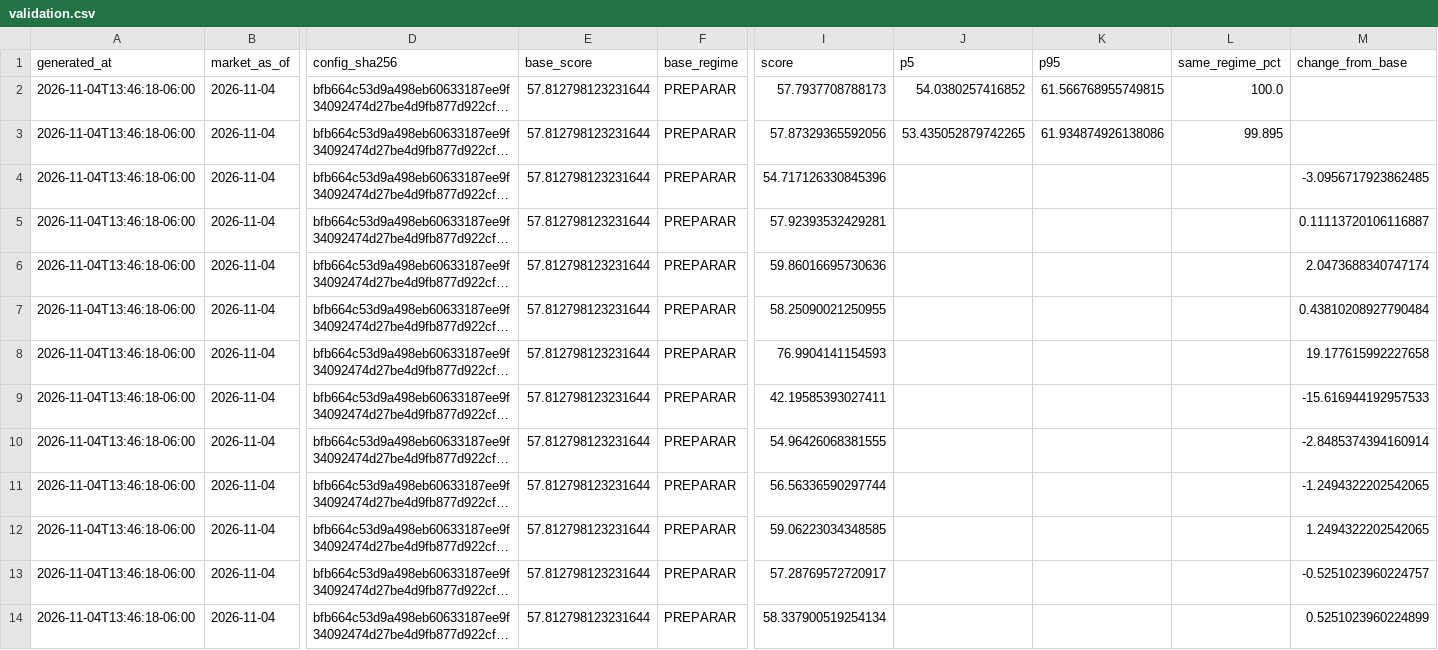
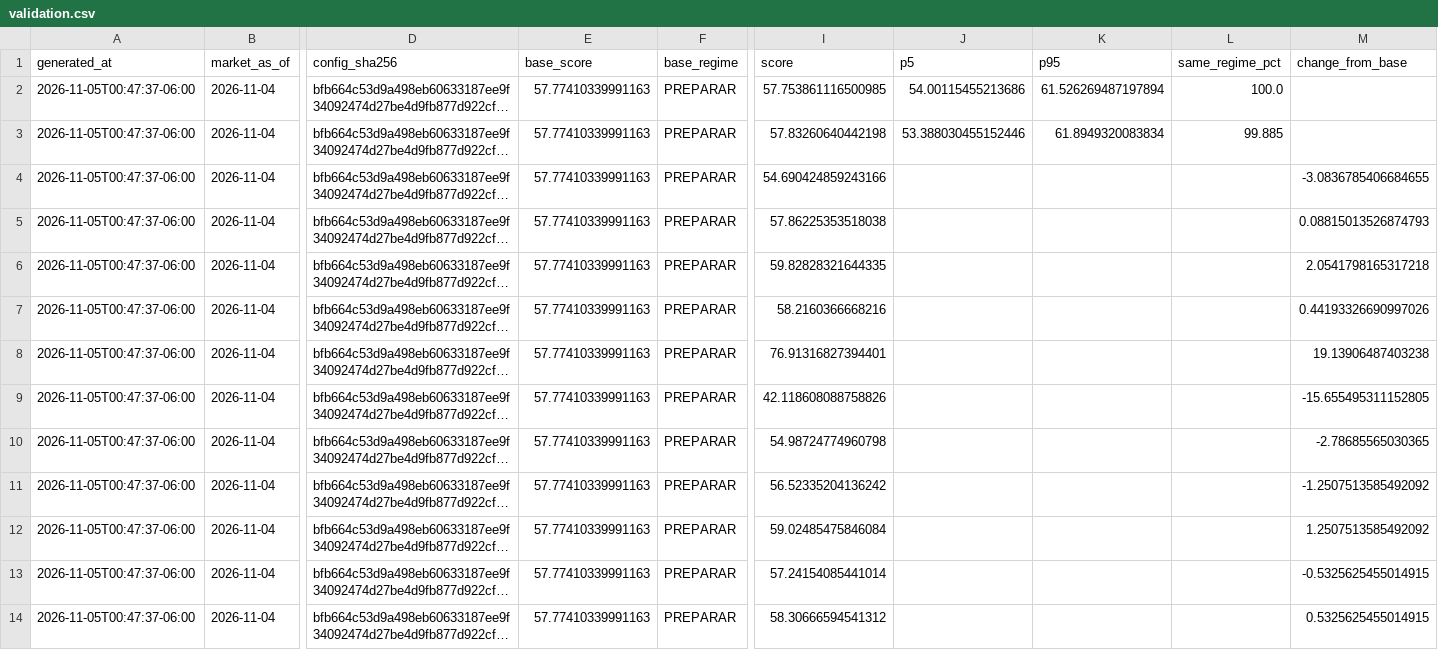
Before and after one commit to Bluxor-ai/radar-de-la-burbuja-ia, a CSV file: public/validation.csv, drawn as a sheet; only a part is shown, gaps mark what is left out; long unchanged cells end in …; the diff covers the shown part only; the diff names each change by its address in the sheet, - before the commit and + after, or states it on an @@ line.

```diff
--- a/public/validation.csv
+++ b/public/validation.csv
-A2:A14 (generated_at): 2026-11-04T13:46:18-06:00
+A2:A14 (generated_at): 2026-11-05T00:47:37-06:00
-E2:E14 (base_score): 57.812798123231644
+E2:E14 (base_score): 57.77410339991163
-I2 (score): 57.7937708788173
+I2 (score): 57.753861116500985
-J2 (p5): 54.0380257416852
+J2 (p5): 54.00115455213686
-K2 (p95): 61.566768955749815
+K2 (p95): 61.526269487197894
-I3 (score): 57.87329365592056
+I3 (score): 57.83260640442198
-J3 (p5): 53.435052879742265
+J3 (p5): 53.388030455152446
-K3 (p95): 61.934874926138086
+K3 (p95): 61.8949320083834
-L3 (same_regime_pct): 99.895
+L3 (same_regime_pct): 99.885
-I4 (score): 54.717126330845396
+I4 (score): 54.690424859243166
-M4 (change_from_base): -3.0956717923862485
+M4 (change_from_base): -3.0836785406684655
-I5 (score): 57.92393532429281
+I5 (score): 57.86225353518038
-M5 (change_from_base): 0.11113720106116887
+M5 (change_from_base): 0.08815013526874793
-I6 (score): 59.86016695730636
+I6 (score): 59.82828321644335
-M6 (change_from_base): 2.0473688340747174
+M6 (change_from_base): 2.0541798165317218
-I7 (score): 58.25090021250955
+I7 (score): 58.2160366668216
-M7 (change_from_base): 0.43810208927790484
+M7 (change_from_base): 0.44193326690997026
-I8 (score): 76.9904141154593
+I8 (score): 76.91316827394401
-M8 (change_from_base): 19.177615992227658
+M8 (change_from_base): 19.13906487403238
-I9 (score): 42.19585393027411
+I9 (score): 42.118608088758826
-M9 (change_from_base): -15.616944192957533
+M9 (change_from_base): -15.655495311152805
-I10 (score): 54.96426068381555
+I10 (score): 54.98724774960798
-M10 (change_from_base): -2.8485374394160914
+M10 (change_from_base): -2.78685565030365
-I11 (score): 56.56336590297744
+I11 (score): 56.52335204136242
-M11 (change_from_base): -1.2494322202542065
+M11 (change_from_base): -1.2507513585492092
-I12 (score): 59.06223034348585
+I12 (score): 59.02485475846084
-M12 (change_from_base): 1.2494322202542065
+M12 (change_from_base): 1.2507513585492092
-I13 (score): 57.28769572720917
+I13 (score): 57.24154085441014
-M13 (change_from_base): -0.5251023960224757
+M13 (change_from_base): -0.5325625455014915
-I14 (score): 58.337900519254134
+I14 (score): 58.30666594541312
-M14 (change_from_base): 0.5251023960224899
+M14 (change_from_base): 0.5325625455014915
```
Also changed, not shown: 40 edited cells elsewhere in this file, data/gpu_price_history.csv, data/history.csv, 6 other files.
